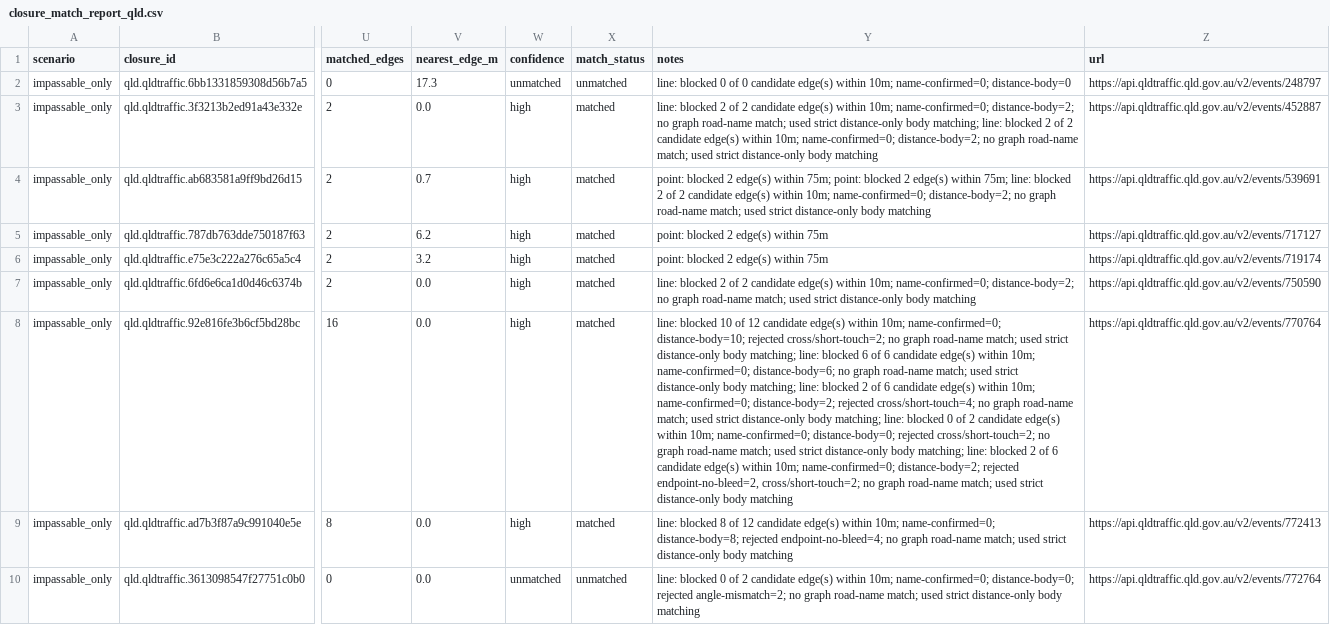
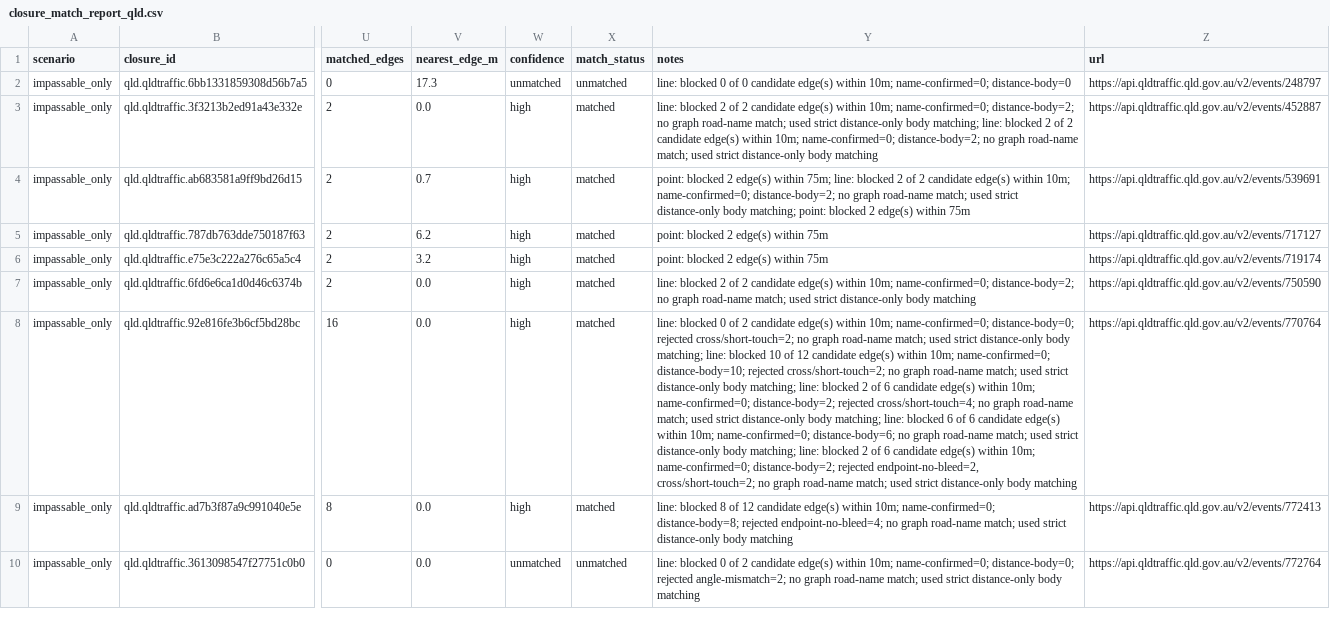
Before and after one commit to gowlettluke/qld_only_isolation, a CSV file: out_isolation_current/closure_match_report_qld.csv, drawn as a sheet; only a part is shown, gaps mark what is left out; the diff covers the shown part only; the diff names each change by its address in the sheet, - before the commit and + after, or states it on an @@ line.

```diff
--- a/out_isolation_current/closure_match_report_qld.csv
+++ b/out_isolation_current/closure_match_report_qld.csv
-Y4 (notes): …within 75m; point: blocked 2 edge(s) within 75m; line: blocked 2 of 2 candidate edge(s) within 10m; name-confirmed=0; distance-body=2; no graph road-name match; used strict distance-only body matching
+Y4 (notes): …within 75m; line: blocked 2 of 2 candidate edge(s) within 10m; name-confirmed=0; distance-body=2; no graph road-name match; used strict distance-only body matching; point: blocked 2 edge(s) within 75m
-Y8 (notes): line: blocked 10 of 12 candidate edge(s) within 10m; name-confirmed=0; distance-body=10; rejected cross/short-touch=2; no graph road-name match; used strict distance-only body matching; line: blocked 6 of 6 candidate edge(s) within 10m; name-confirmed=0; distance-body=6; no graph road-name match; used strict distance-only body matching; line: blocked 2 of 6 candidate edge(s) within 10m; name-confirmed=0; distance-body=2; rejected cross/short-touch=4; no graph road-name match; used strict distance-only body matching; line: blocked 0 of 2 candidate edge(s) within 10m; name-confirmed=0; distance-body=0; rejected cross/short-touch=2; no graph…
+Y8 (notes): line: blocked 0 of 2 candidate edge(s) within 10m; name-confirmed=0; distance-body=0; rejected cross/short-touch=2; no graph road-name match; used strict distance-only body matching; line: blocked 10 of 12 candidate edge(s) within 10m; name-confirmed=0; distance-body=10; rejected cross/short-touch=2; no graph road-name match; used strict distance-only body matching; line: blocked 2 of 6 candidate edge(s) within 10m; name-confirmed=0; distance-body=2; rejected cross/short-touch=4; no graph road-name match; used strict distance-only body matching; line: blocked 6 of 6 candidate edge(s) within 10m; name-confirmed=0; distance-body=6; no graph…
```
Also changed, not shown: 15 edited cells elsewhere in this file, 4 other files.
